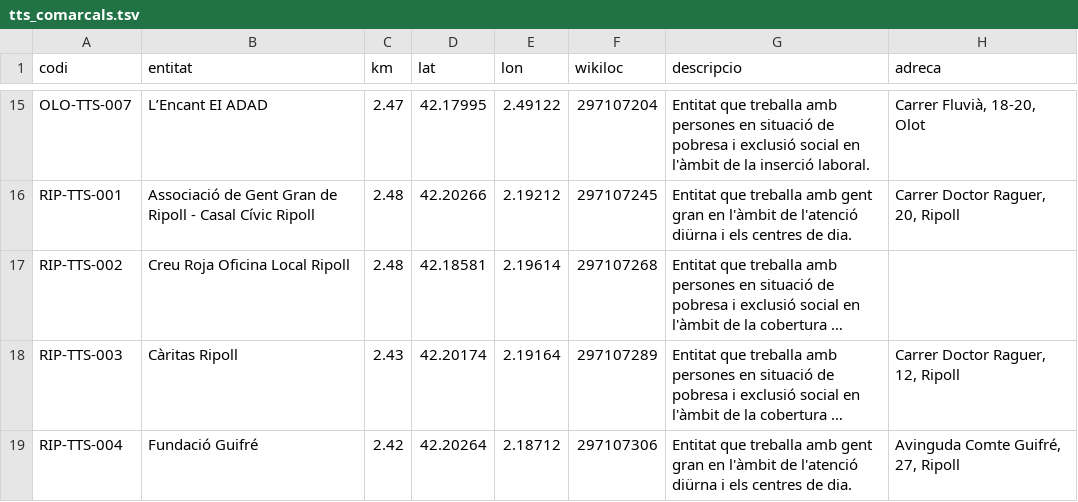
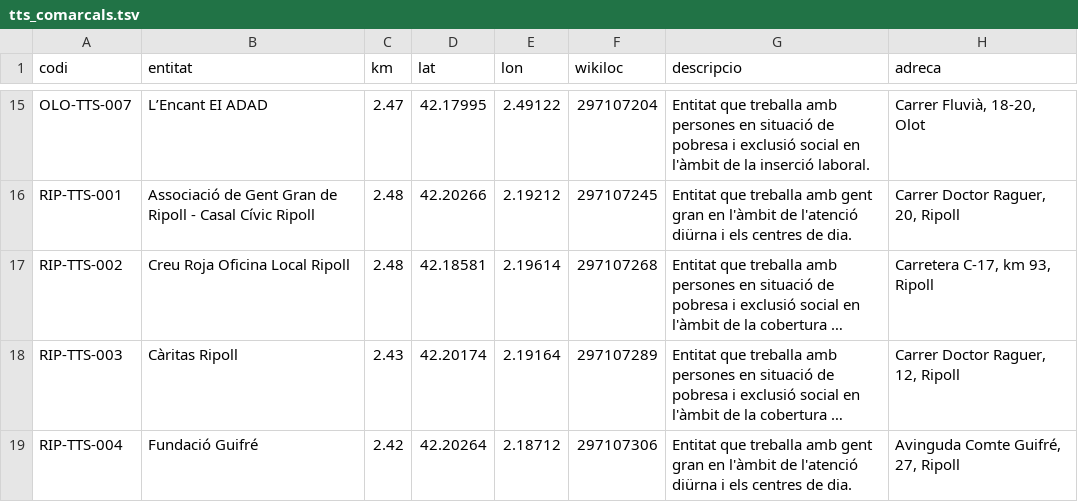
Before and after one commit to lespiral/esperancaactiva, a TSV file: tools/tts_comarcals.tsv, drawn as a sheet; only a part is shown, gaps mark what is left out; long unchanged cells end in …; the diff names each change by its address in the sheet, - before the commit and + after, or states it on an @@ line.

```diff
--- a/tools/tts_comarcals.tsv
+++ b/tools/tts_comarcals.tsv
-H17 (adreca): (empty)
+H17 (adreca): Carretera C-17, km 93, Ripoll
```
Also changed, not shown: 31 other files.
